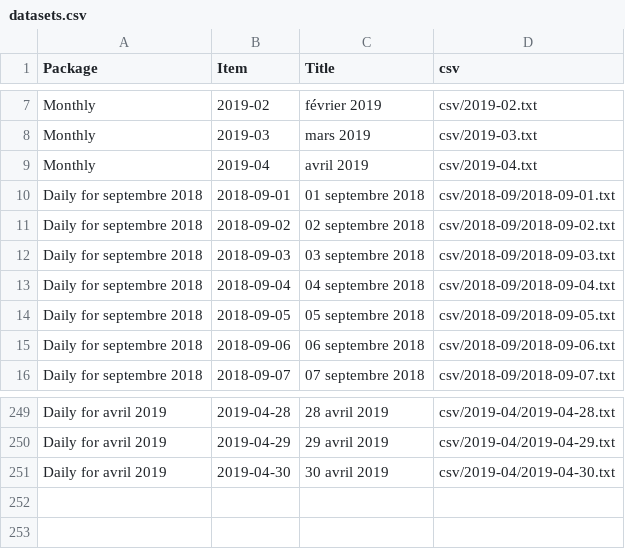
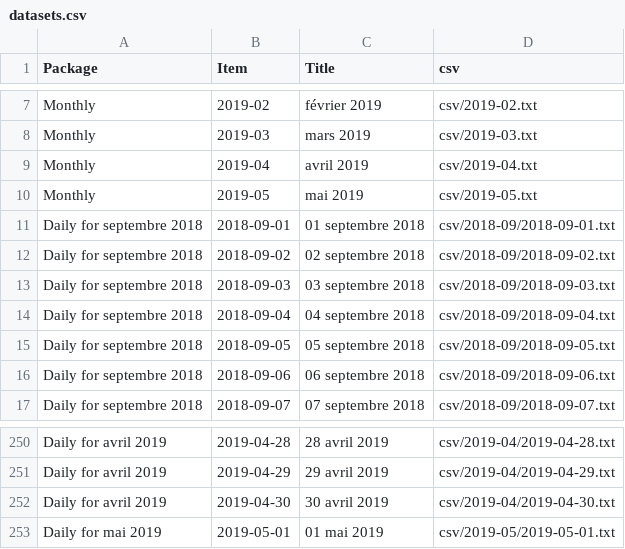
Before and after one commit to jsreynaud/jsreynaud.github.io, a CSV file: datasets.csv, drawn as a sheet; only a part is shown, gaps mark what is left out.

```diff
--- a/datasets.csv
+++ b/datasets.csv
@@ -9,2 +9,3 @@
 "Monthly","2019-04","avril 2019","csv/2019-04.txt"
+"Monthly","2019-05","mai 2019","csv/2019-05.txt"
 "Daily for septembre 2018","2018-09-01","01 septembre 2018","csv/2018-09/2018-09-01.txt"
@@ -251 +252,2 @@
 "Daily for avril 2019","2019-04-30","30 avril 2019","csv/2019-04/2019-04-30.txt"
+"Daily for mai 2019","2019-05-01","01 mai 2019","csv/2019-05/2019-05-01.txt"
```
Also changed, not shown: 5 other files.
